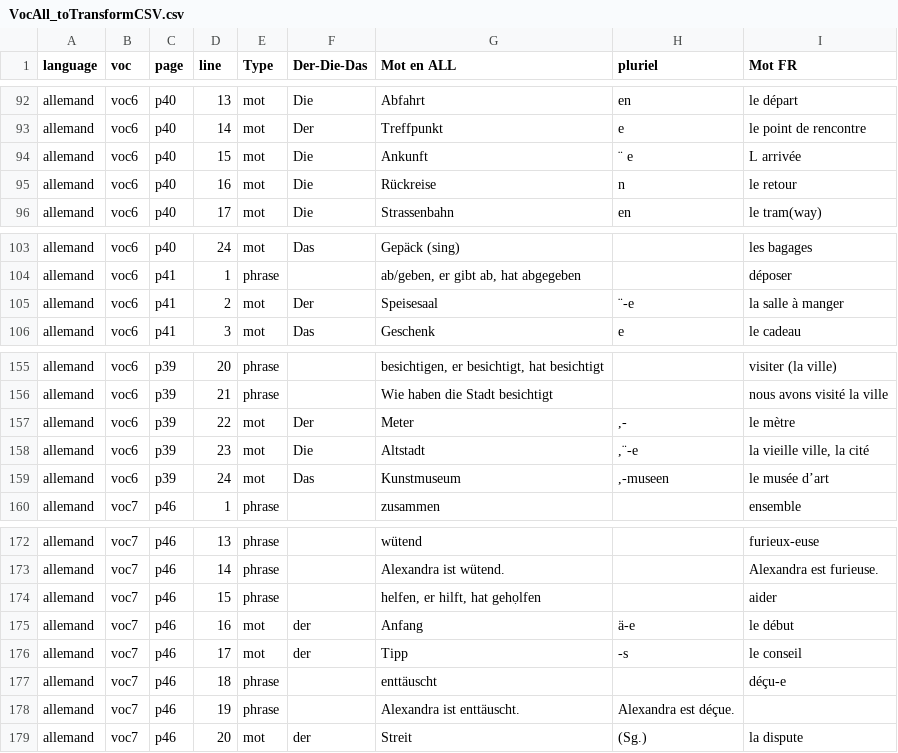
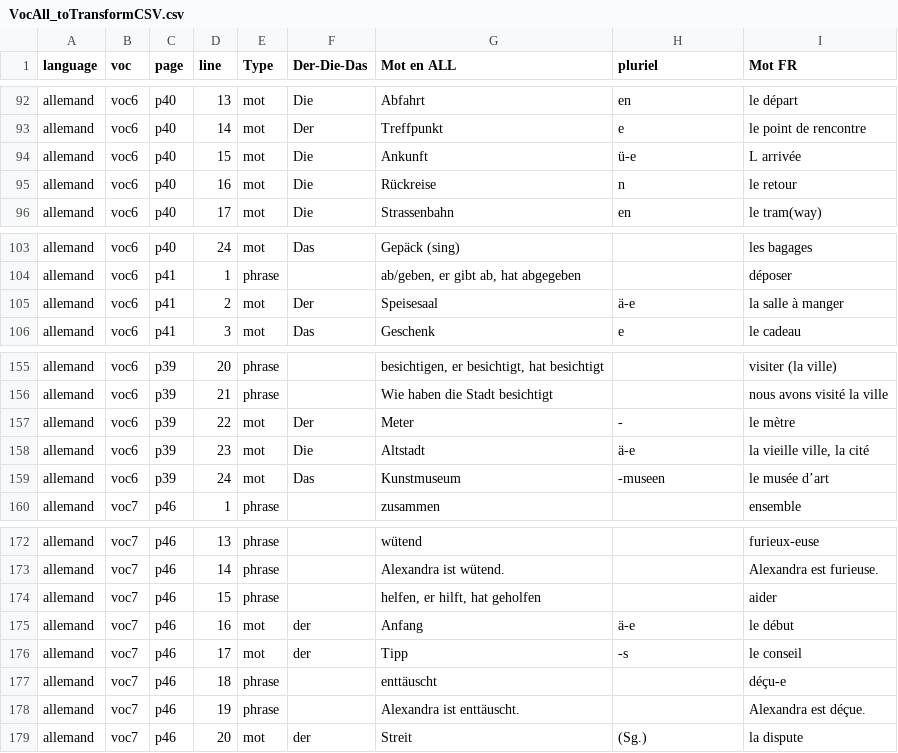
Before and after one commit to Iyaka25747/apprendreList, a CSV file: VocAll_toTransformCSV.csv, drawn as a sheet; only a part is shown, gaps mark what is left out.

```diff
--- a/VocAll_toTransformCSV.csv
+++ b/VocAll_toTransformCSV.csv
@@ -93,3 +93,3 @@ allemand;voc6;p40;13;mot;Die;Abfahrt;en;le départ
 allemand;voc6;p40;14;mot;Der;Treffpunkt;e;le point de rencontre
-allemand;voc6;p40;15;mot;Die;Ankunft;¨ e;L arrivée
+allemand;voc6;p40;15;mot;Die;Ankunft;ü-e;L arrivée
 allemand;voc6;p40;16;mot;Die;Rückreise;n;le retour
@@ -104,3 +104,3 @@ allemand;voc6;p40;24;mot;Das;Gepäck (sing);;les bagages
 allemand;voc6;p41;1;phrase;;ab/geben, er gibt ab, hat abgegeben;;déposer
-allemand;voc6;p41;2;mot;Der;Speisesaal;¨-e;la salle à manger
+allemand;voc6;p41;2;mot;Der;Speisesaal;ä-e;la salle à manger
 allemand;voc6;p41;3;mot;Das;Geschenk;e;le cadeau
@@ -156,5 +156,5 @@ allemand;voc6;p39;20;phrase;;besichtigen, er besichtigt, hat besichtigt;;visiter
 allemand;voc6;p39;21;phrase;;Wie haben die Stadt besichtigt;;nous avons visité la ville
-allemand;voc6;p39;22;mot;Der;Meter;,-;le mètre
-allemand;voc6;p39;23;mot;Die;Altstadt;,¨-e;la vieille ville, la cité
-allemand;voc6;p39;24;mot;Das;Kunstmuseum;,-museen;le musée d’art
+allemand;voc6;p39;22;mot;Der;Meter;-;le mètre
+allemand;voc6;p39;23;mot;Die;Altstadt;ä-e;la vieille ville, la cité
+allemand;voc6;p39;24;mot;Das;Kunstmuseum;-museen;le musée d’art
 allemand;voc7;p46;1;phrase;;zusammen;;ensemble
@@ -173,3 +173,3 @@ allemand;voc7;p46;13;phrase;;wütend;;furieux-euse
 allemand;voc7;p46;14;phrase;;Alexandra ist wütend.;;Alexandra est furieuse.
-allemand;voc7;p46;15;phrase;;helfen, er hilft, hat gehọlfen;;aider
+allemand;voc7;p46;15;phrase;;helfen, er hilft, hat geholfen;;aider
 allemand;voc7;p46;16;mot;der;Anfang;ä-e;le début
@@ -177,3 +177,3 @@ allemand;voc7;p46;17;mot;der;Tipp;-s;le conseil
 allemand;voc7;p46;18;phrase;;enttäuscht;;déçu-e
-allemand;voc7;p46;19;phrase;;Alexandra ist enttäuscht.;Alexandra est déçue.;
+allemand;voc7;p46;19;phrase;;Alexandra ist enttäuscht.;;Alexandra est déçue.
 allemand;voc7;p46;20;mot;der;Streit;(Sg.);la dispute
```
Also changed, not shown: records.csv, 4 other files.
